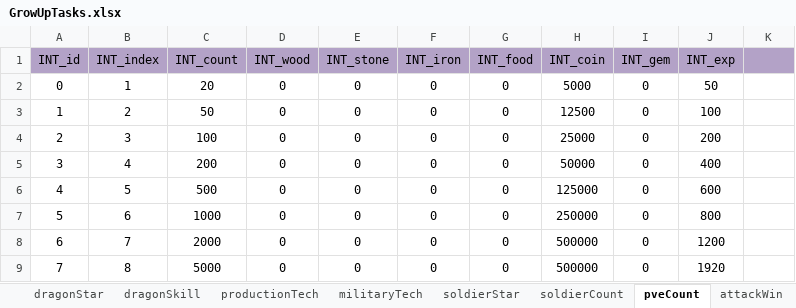
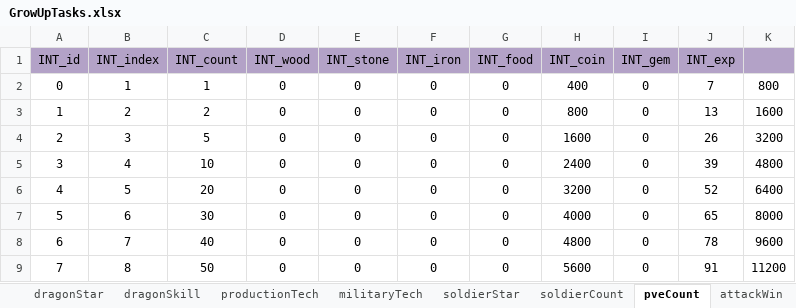
Before and after one commit to ModunZhang/kod_server, an Excel workbook: gameData/shared/GrowUpTasks.xlsx, sheet pveCount, drawn as a sheet; only a part is shown; values as stored, in another font and other column widths than the file's, no borders; the diff covers the shown part only; the diff names each change by its address in the sheet, - before the commit and + after, or states it on an @@ line.

```diff
--- a/gameData/shared/GrowUpTasks.xlsx (sheet pveCount)
+++ b/gameData/shared/GrowUpTasks.xlsx (sheet pveCount)
-C2 (INT_count): 20
+C2 (INT_count): 1
-H2 (INT_coin): 5000
+H2 (INT_coin): 400
-J2 (INT_exp): 50
+J2 (INT_exp): 7
-K2: (empty)
+K2: 800
-C3 (INT_count): 50
+C3 (INT_count): 2
-H3 (INT_coin): 12500
+H3 (INT_coin): 800
-J3 (INT_exp): 100
+J3 (INT_exp): 13
-K3: (empty)
+K3: 1600
-C4 (INT_count): 100
+C4 (INT_count): 5
-H4 (INT_coin): 25000
+H4 (INT_coin): 1600
-J4 (INT_exp): 200
+J4 (INT_exp): 26
-K4: (empty)
+K4: 3200
-C5 (INT_count): 200
+C5 (INT_count): 10
-H5 (INT_coin): 50000
+H5 (INT_coin): 2400
-J5 (INT_exp): 400
+J5 (INT_exp): 39
-K5: (empty)
+K5: 4800
-C6 (INT_count): 500
+C6 (INT_count): 20
-H6 (INT_coin): 125000
+H6 (INT_coin): 3200
-J6 (INT_exp): 600
+J6 (INT_exp): 52
-K6: (empty)
+K6: 6400
-C7 (INT_count): 1000
+C7 (INT_count): 30
-H7 (INT_coin): 250000
+H7 (INT_coin): 4000
-J7 (INT_exp): 800
+J7 (INT_exp): 65
-K7: (empty)
+K7: 8000
-C8 (INT_count): 2000
+C8 (INT_count): 40
-H8 (INT_coin): 500000
+H8 (INT_coin): 4800
-J8 (INT_exp): 1200
+J8 (INT_exp): 78
-K8: (empty)
+K8: 9600
-C9 (INT_count): 5000
+C9 (INT_count): 50
-H9 (INT_coin): 500000
+H9 (INT_coin): 5600
-J9 (INT_exp): 1920
+J9 (INT_exp): 91
-K9: (empty)
+K9: 11200
```
Also changed, not shown: 29 added rows and 15 edited cells elsewhere in this sheet, sheet productionTech, sheet soldierCount, gameData/shared/PvE.xlsx, gameData/shared/Soldiers.xlsx, 6 other files.
